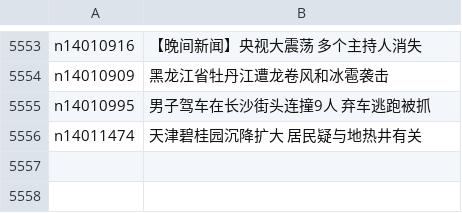
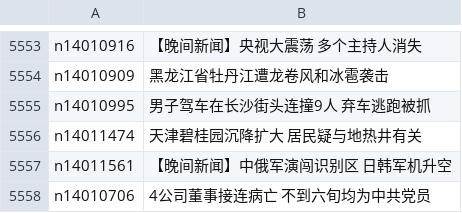
Before and after one commit to epic-marker/epoch-news, a CSV file: indexes/ncid280.csv, drawn as a sheet; only a part is shown, gaps mark what is left out; the diff names each change by its address in the sheet, - before the commit and + after, or states it on an @@ line.

```diff
--- a/indexes/ncid280.csv
+++ b/indexes/ncid280.csv
+row 5557: n14011561 | 【晚间新闻】中俄军演闯识别区 日韩军机升空
+row 5558: n14010706 | 4公司董事接连病亡 不到六旬均为中共党员
```
Also changed, not shown: indexes/ncid1078159.csv, indexes/ncid1078160.csv, 55 other files.
